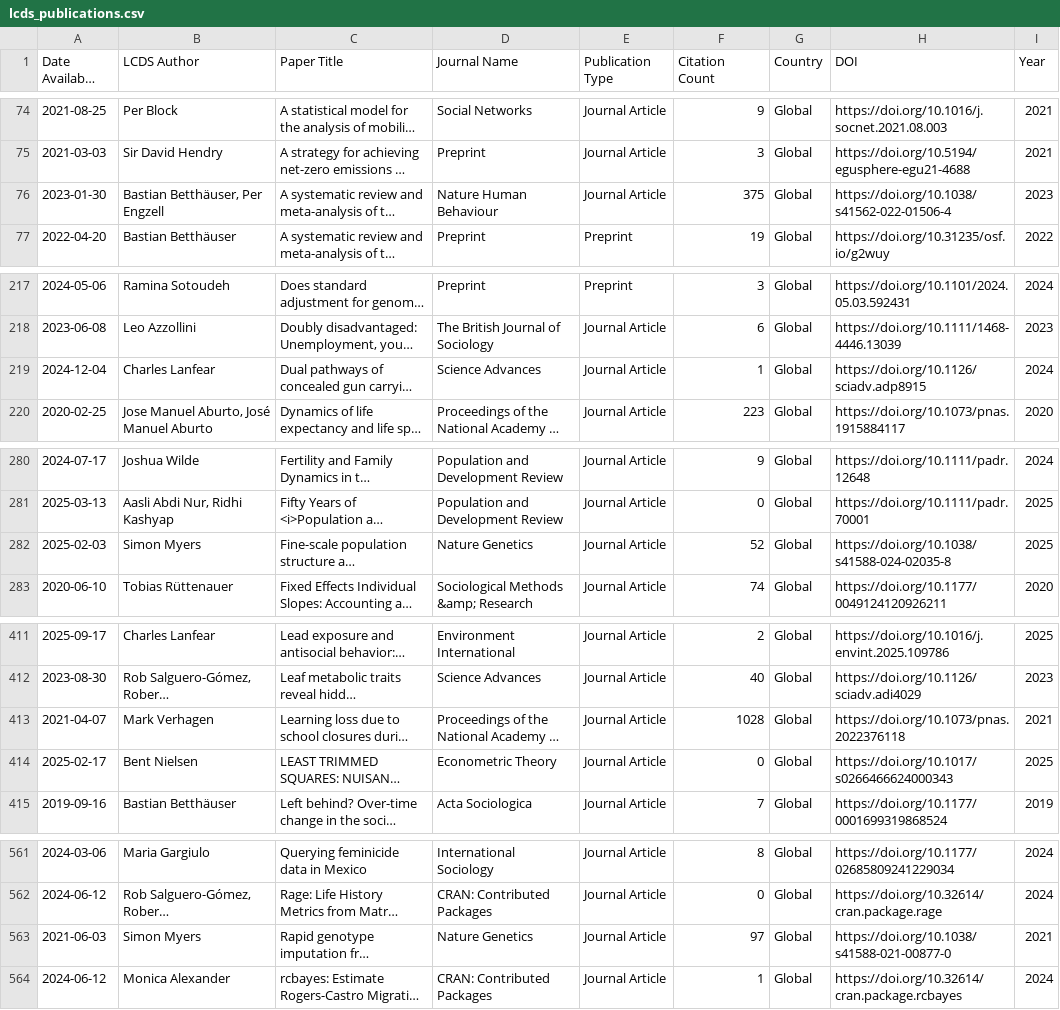
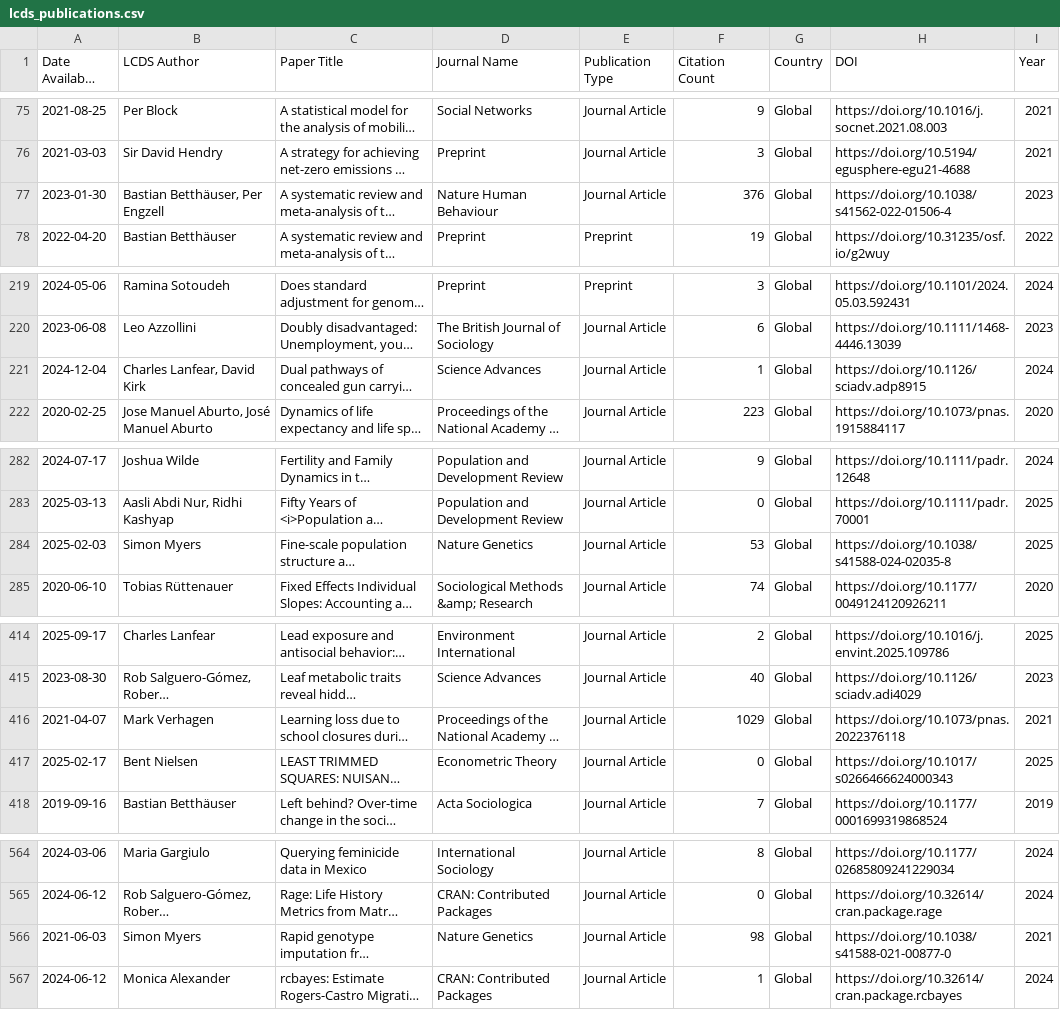
Before and after one commit to shamshxis/lcds-pubstracker, a CSV file: data/lcds_publications.csv, drawn as a sheet; only a part is shown, gaps mark what is left out; long unchanged cells end in …; addresses are those after the commit; the diff covers the shown part only; the diff names each change by its address in the sheet, - before the commit and + after, or states it on an @@ line.

```diff
--- a/data/lcds_publications.csv
+++ b/data/lcds_publications.csv
-F77 (Citation Count): 375
+F77 (Citation Count): 376
-B221 (LCDS Author): Charles Lanfear
+B221 (LCDS Author): Charles Lanfear, David Kirk
-F284 (Citation Count): 52
+F284 (Citation Count): 53
-F416 (Citation Count): 1028
+F416 (Citation Count): 1029
-F566 (Citation Count): 97
+F566 (Citation Count): 98
```
Also changed, not shown: 9 added rows and 6 edited cells elsewhere in this file.
